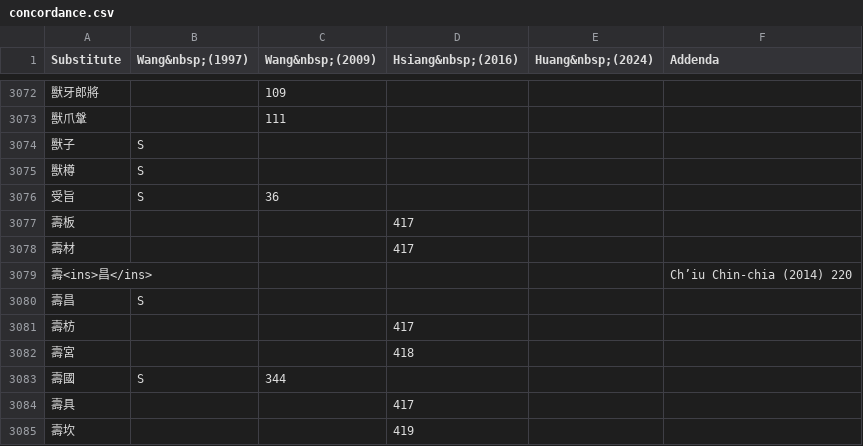
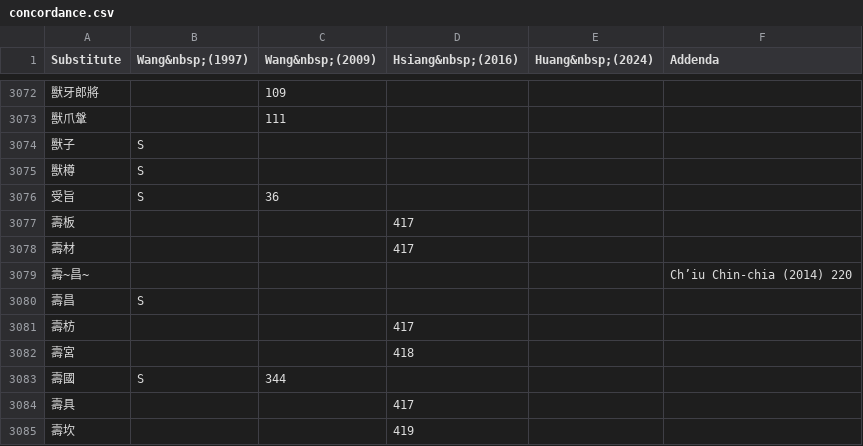
Before and after one commit to t18d/taboo-concordance, a CSV file: concordance.csv, drawn as a sheet; only a part is shown, gaps mark what is left out.

```diff
--- a/concordance.csv
+++ b/concordance.csv
@@ -3078,3 +3078,3 @@
 "壽材","","","417","",""
-"壽<ins>昌</ins>","","","","","Ch’iu Chin-chia (2014) 220"
+"壽~昌~","","","","","Ch’iu Chin-chia (2014) 220"
 "壽昌","S","","","",""
```
Also changed, not shown: 1 other file.
